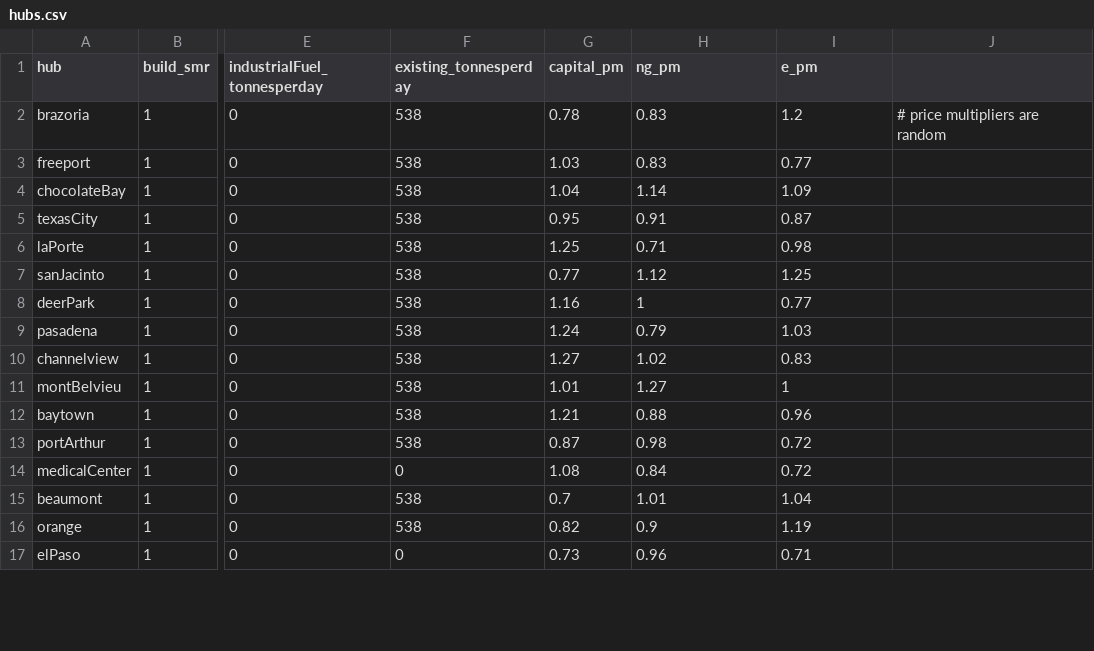
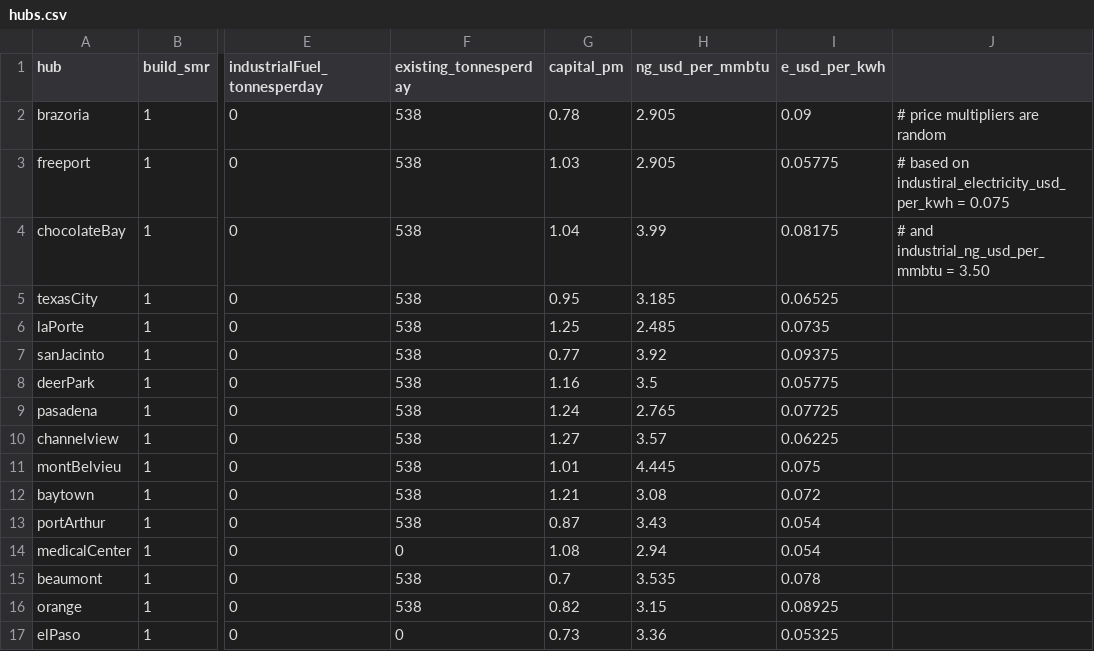
Before and after one commit to webber-energy-group/HOwDI, a CSV file: data/base/inputs/hubs.csv, drawn as a sheet; only a part is shown, gaps mark what is left out; the diff covers the shown part only; the diff names each change by its address in the sheet, - before the commit and + after, or states it on an @@ line.

Commit message:
ng and e are now inputted prices at each hub rather than a baseline number multiplied by a regional multiplier

```diff
--- a/data/base/inputs/hubs.csv
+++ b/data/base/inputs/hubs.csv
-H1: ng_pm
+H1: ng_usd_per_mmbtu
-I1: e_pm
+I1: e_usd_per_kwh
-H2:H3 (ng_usd_per_mmbtu): 0.83
+H2:H3 (ng_usd_per_mmbtu): 2.905
-I2 (e_usd_per_kwh): 1.2
+I2 (e_usd_per_kwh): 0.09
-I3 (e_usd_per_kwh): 0.77
+I3 (e_usd_per_kwh): 0.05775
-J3: (empty)
+J3: # based on industiral_electricity_usd_per_kwh = 0.075
-H4 (ng_usd_per_mmbtu): 1.14
+H4 (ng_usd_per_mmbtu): 3.99
-I4 (e_usd_per_kwh): 1.09
+I4 (e_usd_per_kwh): 0.08175
-J4: (empty)
+J4: # and industrial_ng_usd_per_mmbtu = 3.50
-H5 (ng_usd_per_mmbtu): 0.91
+H5 (ng_usd_per_mmbtu): 3.185
-I5 (e_usd_per_kwh): 0.87
+I5 (e_usd_per_kwh): 0.06525
-H6 (ng_usd_per_mmbtu): 0.71
+H6 (ng_usd_per_mmbtu): 2.485
-I6 (e_usd_per_kwh): 0.98
+I6 (e_usd_per_kwh): 0.0735
-H7 (ng_usd_per_mmbtu): 1.12
+H7 (ng_usd_per_mmbtu): 3.92
-I7 (e_usd_per_kwh): 1.25
+I7 (e_usd_per_kwh): 0.09375
-H8 (ng_usd_per_mmbtu): 1
+H8 (ng_usd_per_mmbtu): 3.5
-I8 (e_usd_per_kwh): 0.77
+I8 (e_usd_per_kwh): 0.05775
-H9 (ng_usd_per_mmbtu): 0.79
+H9 (ng_usd_per_mmbtu): 2.765
-I9 (e_usd_per_kwh): 1.03
+I9 (e_usd_per_kwh): 0.07725
-H10 (ng_usd_per_mmbtu): 1.02
+H10 (ng_usd_per_mmbtu): 3.57
-I10 (e_usd_per_kwh): 0.83
+I10 (e_usd_per_kwh): 0.06225
-H11 (ng_usd_per_mmbtu): 1.27
+H11 (ng_usd_per_mmbtu): 4.445
-I11 (e_usd_per_kwh): 1
+I11 (e_usd_per_kwh): 0.075
-H12 (ng_usd_per_mmbtu): 0.88
+H12 (ng_usd_per_mmbtu): 3.08
-I12 (e_usd_per_kwh): 0.96
+I12 (e_usd_per_kwh): 0.072
-H13 (ng_usd_per_mmbtu): 0.98
+H13 (ng_usd_per_mmbtu): 3.43
-I13:I14 (e_usd_per_kwh): 0.72
+I13:I14 (e_usd_per_kwh): 0.054
-H14 (ng_usd_per_mmbtu): 0.84
+H14 (ng_usd_per_mmbtu): 2.94
-H15 (ng_usd_per_mmbtu): 1.01
+H15 (ng_usd_per_mmbtu): 3.535
-I15 (e_usd_per_kwh): 1.04
+I15 (e_usd_per_kwh): 0.078
-H16 (ng_usd_per_mmbtu): 0.9
+H16 (ng_usd_per_mmbtu): 3.15
-I16 (e_usd_per_kwh): 1.19
+I16 (e_usd_per_kwh): 0.08925
-H17 (ng_usd_per_mmbtu): 0.96
+H17 (ng_usd_per_mmbtu): 3.36
-I17 (e_usd_per_kwh): 0.71
+I17 (e_usd_per_kwh): 0.05325
```
Also changed, not shown: 28 edited cells elsewhere in this file, data/base/outputs/conversion.csv, data/base/outputs/distribution.csv, 8 other files.
